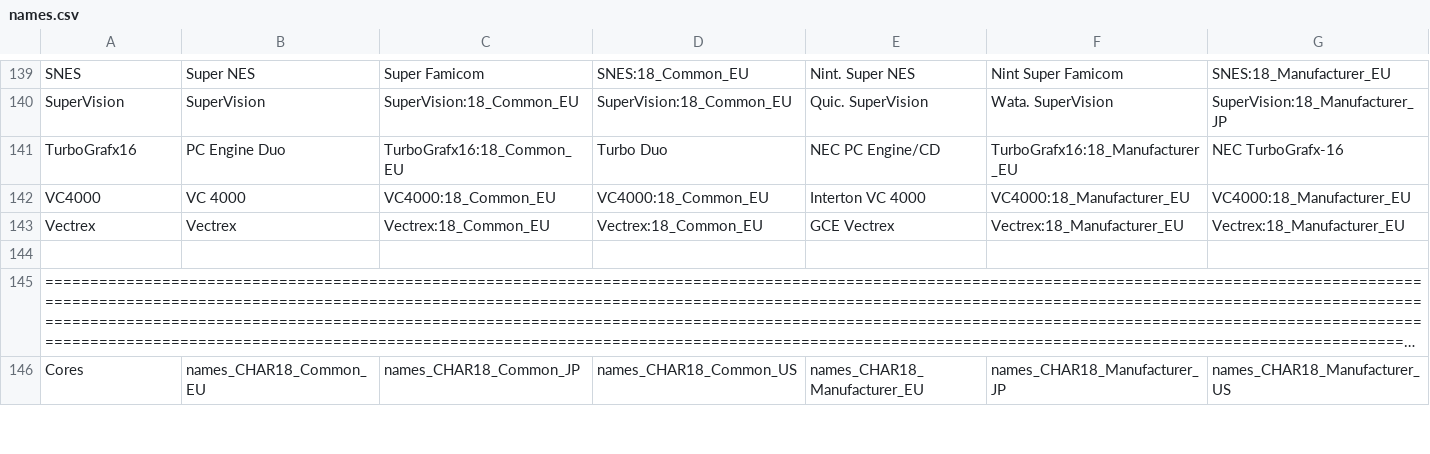
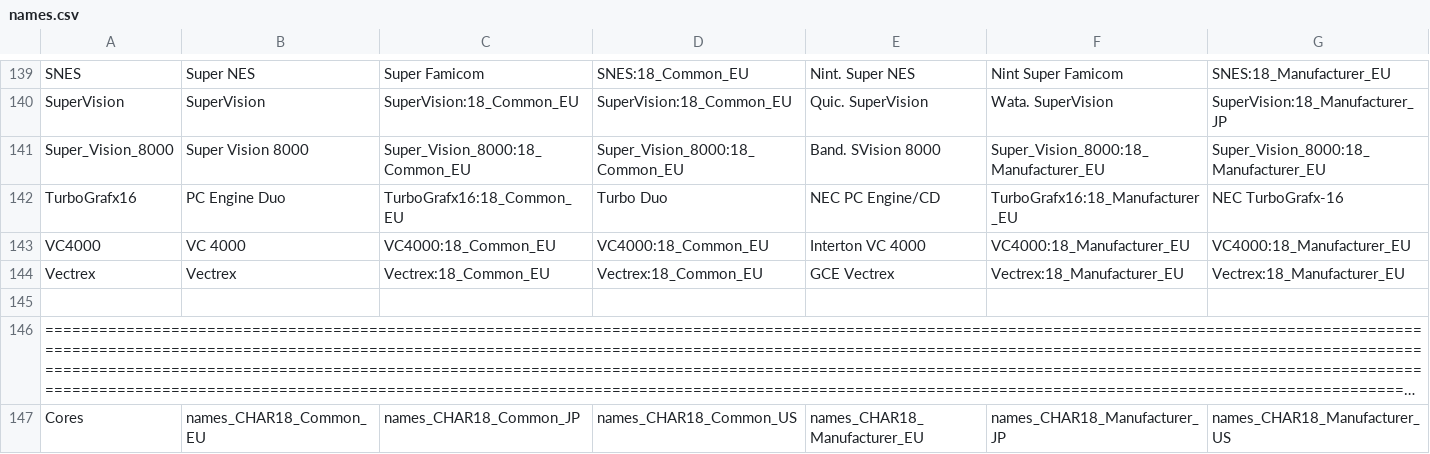
Before and after one commit to ThreepwoodLeBrush/Names_MiSTer, a CSV file: names.csv, drawn as a sheet; only a part is shown, gaps mark what is left out; long unchanged cells end in …; rows hold the shown columns only; the diff names each change by its address in the sheet, - before the commit and + after, or states it on an @@ line.

Commit message:
Added Super Vision 8000
Added Super Vision / TV Jack 8000

```diff
--- a/names.csv
+++ b/names.csv
+row 141: Super_Vision_8000 | Super Vision 8000 | Super_Vision_8000:18_Common_EU | Super_Vision_8000:18_Common_EU | Band. SVision 8000 | Super_Vision_8000:18_Manufacturer_EU | Super_Vision_8000:18_Manufacturer_EU
```
